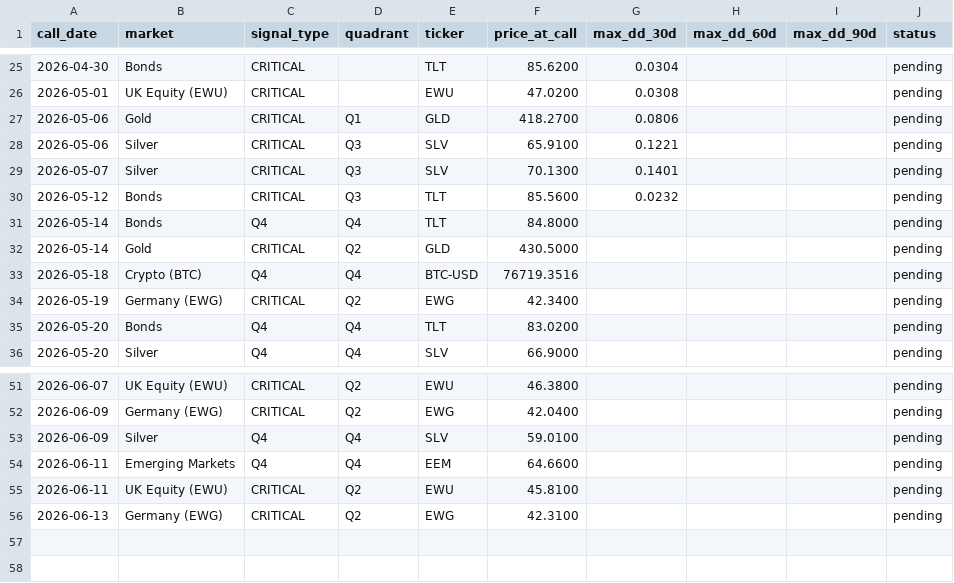
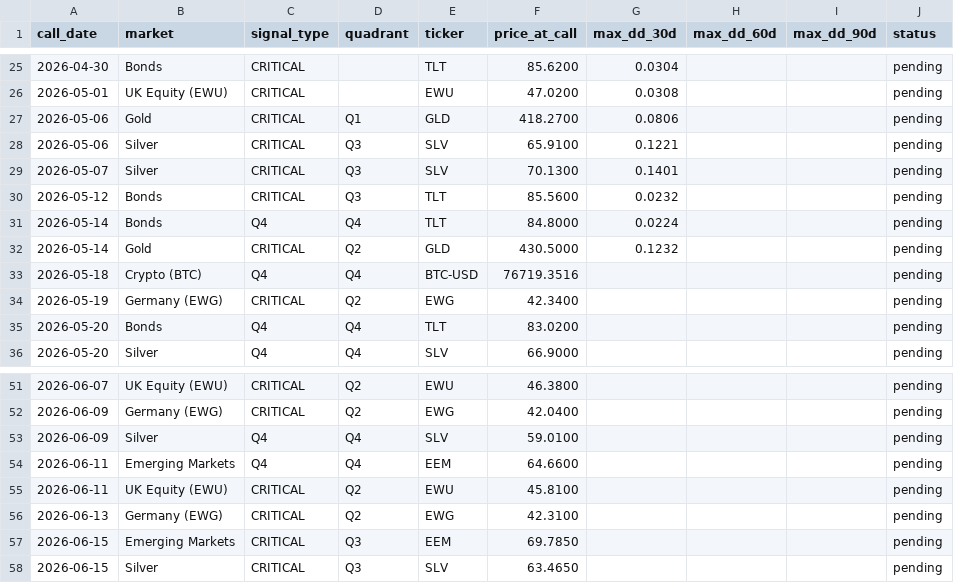
Before and after one commit to vonlambda/lambda-f-dashboard, a CSV file: outcomes.csv, drawn as a sheet; only a part is shown, gaps mark what is left out.

```diff
--- a/outcomes.csv
+++ b/outcomes.csv
@@ -30,4 +30,4 @@ call_date,market,signal_type,quadrant,ticker,price_at_call,max_dd_30d,max_dd_60d
 2026-05-12,Bonds,CRITICAL,Q3,TLT,85.5600,0.0232,,,pending
-2026-05-14,Bonds,Q4,Q4,TLT,84.8000,,,,pending
-2026-05-14,Gold,CRITICAL,Q2,GLD,430.5000,,,,pending
+2026-05-14,Bonds,Q4,Q4,TLT,84.8000,0.0224,,,pending
+2026-05-14,Gold,CRITICAL,Q2,GLD,430.5000,0.1232,,,pending
 2026-05-18,Crypto (BTC),Q4,Q4,BTC-USD,76719.3516,,,,pending
@@ -56 +56,3 @@ call_date,market,signal_type,quadrant,ticker,price_at_call,max_dd_30d,max_dd_60d
 2026-06-13,Germany (EWG),CRITICAL,Q2,EWG,42.3100,,,,pending
+2026-06-15,Emerging Markets,CRITICAL,Q3,EEM,69.7850,,,,pending
+2026-06-15,Silver,CRITICAL,Q3,SLV,63.4650,,,,pending
```
